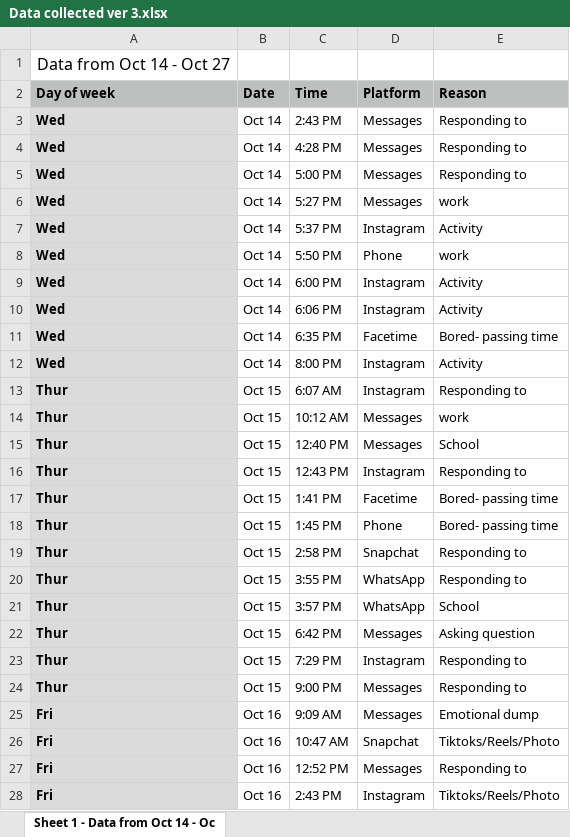
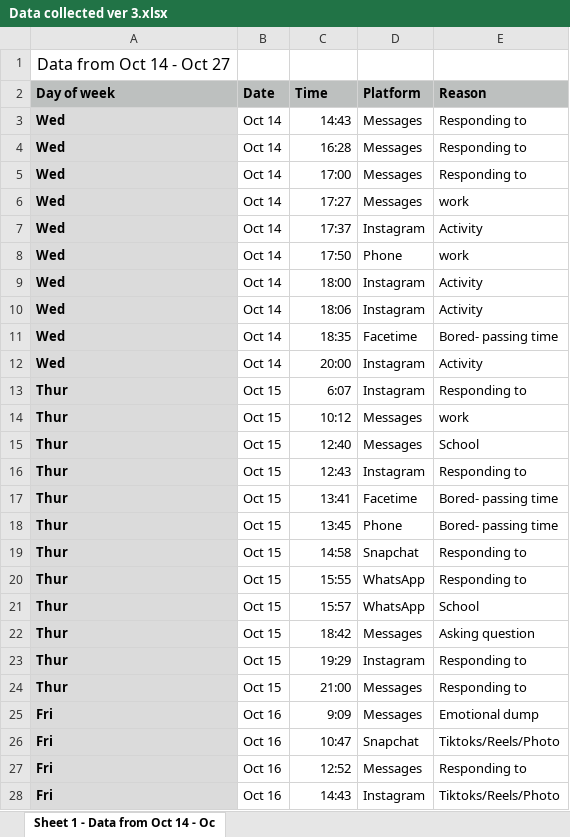
Before and after one commit to Shan-Mei/Dear-Data---Project, an Excel workbook: DEAR DATA/Data collected ver 3.xlsx, sheet Sheet 1 - Data from Oct 14 - Oc, drawn as a sheet; only a part is shown; values as stored, in another font and other column widths than the file's, no borders; the diff covers the shown part only; the diff names each change by its address in the sheet, - before the commit and + after, or states it on an @@ line.

Commit message:
Update Data collected ver 3.xlsx

```diff
--- a/DEAR DATA/Data collected ver 3.xlsx (sheet Sheet 1 - Data from Oct 14 - Oc)
+++ b/DEAR DATA/Data collected ver 3.xlsx (sheet Sheet 1 - Data from Oct 14 - Oc)
-C3 (Time): 2:43 PM
+C3 (Time): 14:43
-C4 (Time): 4:28 PM
+C4 (Time): 16:28
-C5 (Time): 5:00 PM
+C5 (Time): 17:00
-C6 (Time): 5:27 PM
+C6 (Time): 17:27
-C7 (Time): 5:37 PM
+C7 (Time): 17:37
-C8 (Time): 5:50 PM
+C8 (Time): 17:50
-C9 (Time): 6:00 PM
+C9 (Time): 18:00
-C10 (Time): 6:06 PM
+C10 (Time): 18:06
-C11 (Time): 6:35 PM
+C11 (Time): 18:35
-C12 (Time): 8:00 PM
+C12 (Time): 20:00
-C13 (Time): 6:07 AM
+C13 (Time): 6:07
-C14 (Time): 10:12 AM
+C14 (Time): 10:12
-C15 (Time): 12:40 PM
+C15 (Time): 12:40
-C16 (Time): 12:43 PM
+C16 (Time): 12:43
-C17 (Time): 1:41 PM
+C17 (Time): 13:41
-C18 (Time): 1:45 PM
+C18 (Time): 13:45
-C19 (Time): 2:58 PM
+C19 (Time): 14:58
-C20 (Time): 3:55 PM
+C20 (Time): 15:55
-C21 (Time): 3:57 PM
+C21 (Time): 15:57
-C22 (Time): 6:42 PM
+C22 (Time): 18:42
-C23 (Time): 7:29 PM
+C23 (Time): 19:29
-C24 (Time): 9:00 PM
+C24 (Time): 21:00
-C25 (Time): 9:09 AM
+C25 (Time): 9:09
-C26 (Time): 10:47 AM
+C26 (Time): 10:47
-C27 (Time): 12:52 PM
+C27 (Time): 12:52
-C28 (Time): 2:43 PM
+C28 (Time): 14:43
```
Also changed, not shown: 80 edited cells elsewhere in this sheet.
